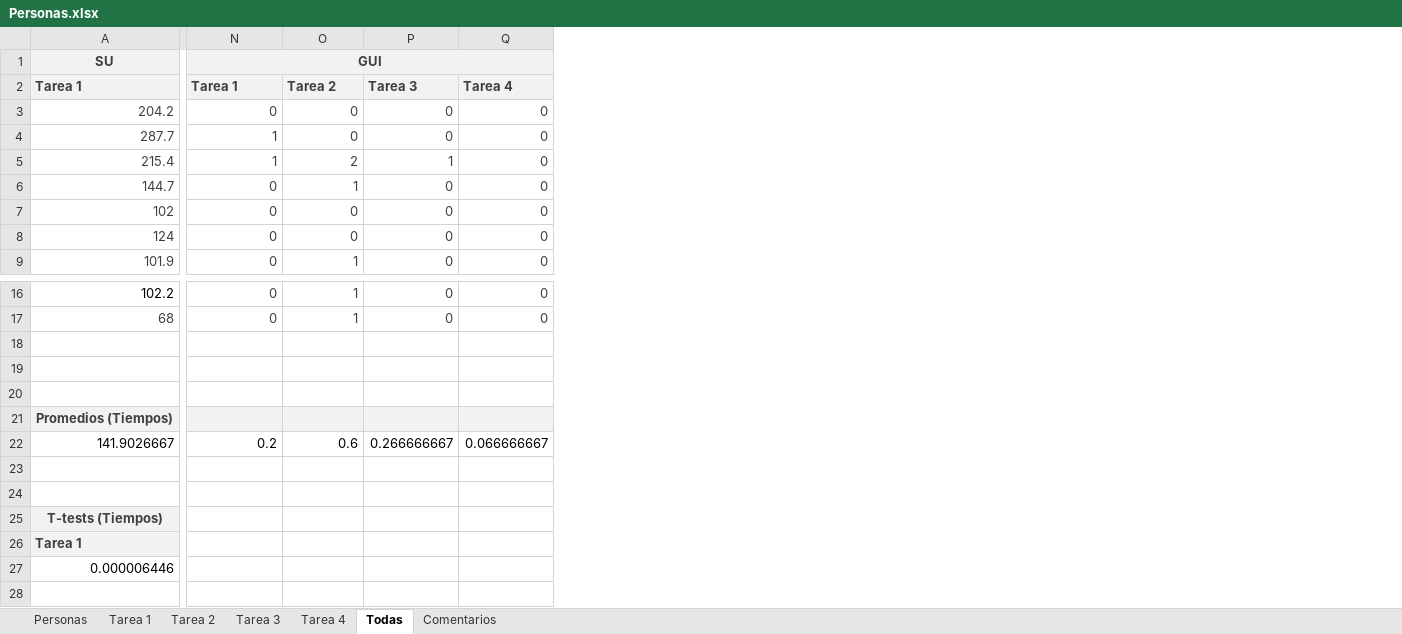
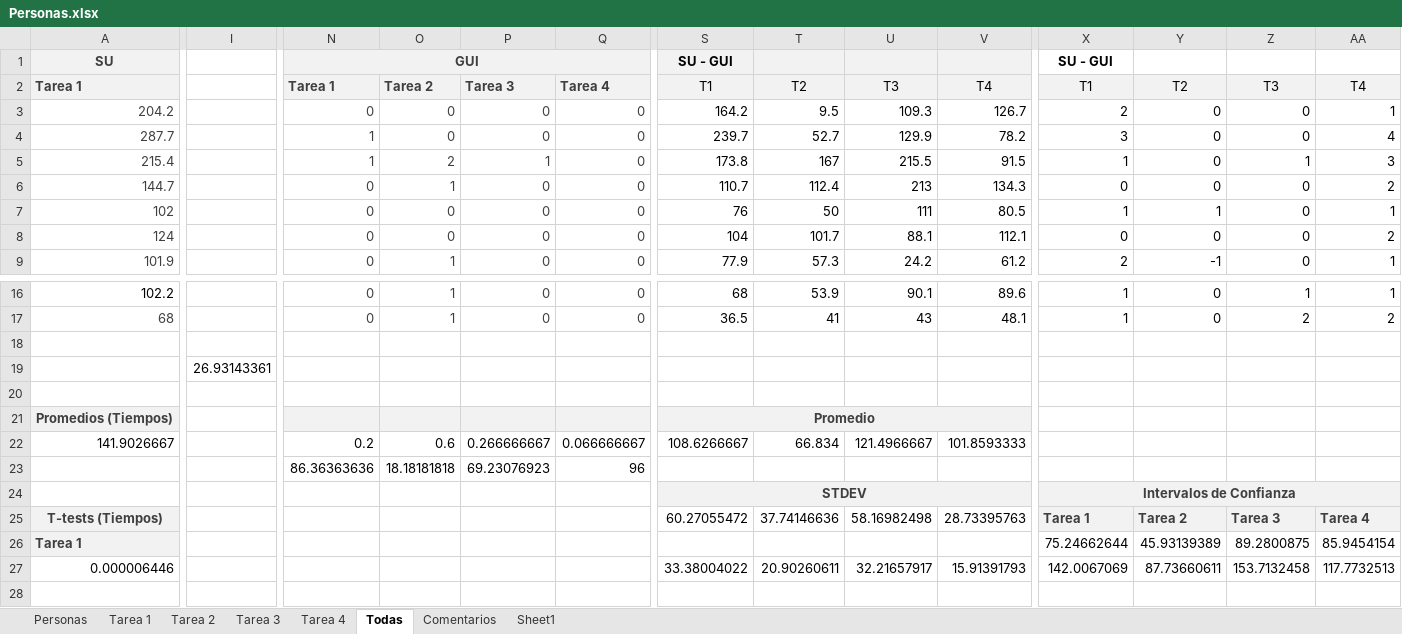
Before and after one commit to edvelezg/viper-sugui, an Excel workbook: HCI Experiment/Personas.xlsx, sheet Todas, drawn as a sheet; only a part is shown, gaps mark what is left out; values as stored, in another font and other column widths than the file's, no borders; charts and pictures not drawn; rows hold the shown columns only; the diff covers the shown part only; the diff names each change by its address in the sheet, - before the commit and + after, or states it on an @@ line.

```diff
--- a/HCI Experiment/Personas.xlsx (sheet Todas)
+++ b/HCI Experiment/Personas.xlsx (sheet Todas)
+sheet tab: Sheet1
+column I, row 19: 26.93143361
+column S, rows 1-9: SU - GUI | T1 | 164.2 | 239.7 | 173.8 | 110.7 | 76 | 104 | 77.9; rows 16-27: 68 | 36.5 |  |  |  | Promedio | 108.6266667 |  | STDEV | 60.27055472 |  | 33.38004022
+column T, rows 2-9: T2 | 9.5 | 52.7 | 167 | 112.4 | 50 | 101.7 | 57.3; rows 16-27: 53.9 | 41 |  |  |  |  | 66.834 |  |  | 37.74146636 |  | 20.90260611
+column U, rows 2-9: T3 | 109.3 | 129.9 | 215.5 | 213 | 111 | 88.1 | 24.2; rows 16-27: 90.1 | 43 |  |  |  |  | 121.4966667 |  |  | 58.16982498 |  | 32.21657917
+column V, rows 2-9: T4 | 126.7 | 78.2 | 91.5 | 134.3 | 80.5 | 112.1 | 61.2; rows 16-27: 89.6 | 48.1 |  |  |  |  | 101.8593333 |  |  | 28.73395763 |  | 15.91391793
+column X, rows 1-9: SU - GUI | T1 | 2 | 3 | 1 | 0 | 1 | 0 | 2; rows 16-27: 1 | 1 |  |  |  |  |  |  | Intervalos de Confianza | Tarea 1 | 75.24662644 | 142.0067069
+column Y, rows 2-9: T2 | 0 | 0 | 0 | 0 | 1 | 0 | -1; rows 16-27: 0 | 0 |  |  |  |  |  |  |  | Tarea 2 | 45.93139389 | 87.73660611
+column Z, rows 2-9: T3 | 0 | 0 | 1 | 0 | 0 | 0 | 0; rows 16-27: 1 | 2 |  |  |  |  |  |  |  | Tarea 3 | 89.2800875 | 153.7132458
+column AA, rows 2-9: T4 | 1 | 4 | 3 | 2 | 1 | 2 | 1; rows 16-27: 1 | 2 |  |  |  |  |  |  |  | Tarea 4 | 85.9454154 | 117.7732513
-row 19: (empty)
+row 19:  | 26.93143361
-N23: (empty)
+N23: 86.36363636
-O23: (empty)
+O23: 18.18181818
-P23: (empty)
+P23: 69.23076923
-Q23: (empty)
+Q23: 96
-row 24: (empty)
+row 24:  |  |  |  |  |  | STDEV |  |  |  | Intervalos de Confianza
```
Also changed, not shown: 2 added columns and 1 removed column elsewhere in this sheet, sheet Personas, charts or pictures.
